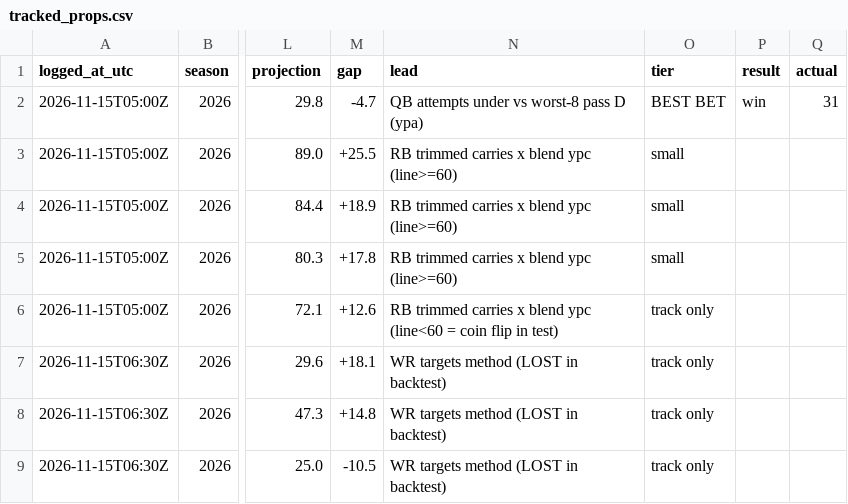
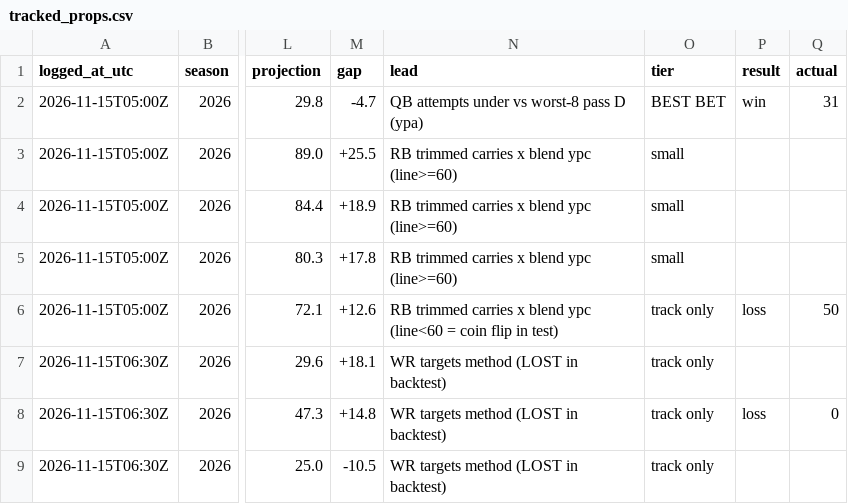
Before and after one commit to chrisx262/closingline, a CSV file: data/tracked_props.csv, drawn as a sheet; only a part is shown, gaps mark what is left out; the diff names each change by its address in the sheet, - before the commit and + after, or states it on an @@ line.

```diff
--- a/data/tracked_props.csv
+++ b/data/tracked_props.csv
-P6 (result): (empty)
+P6 (result): loss
-Q6 (actual): (empty)
+Q6 (actual): 50
-P8 (result): (empty)
+P8 (result): loss
-Q8 (actual): (empty)
+Q8 (actual): 0
```
Also changed, not shown: data/tracked_ranges.csv.
